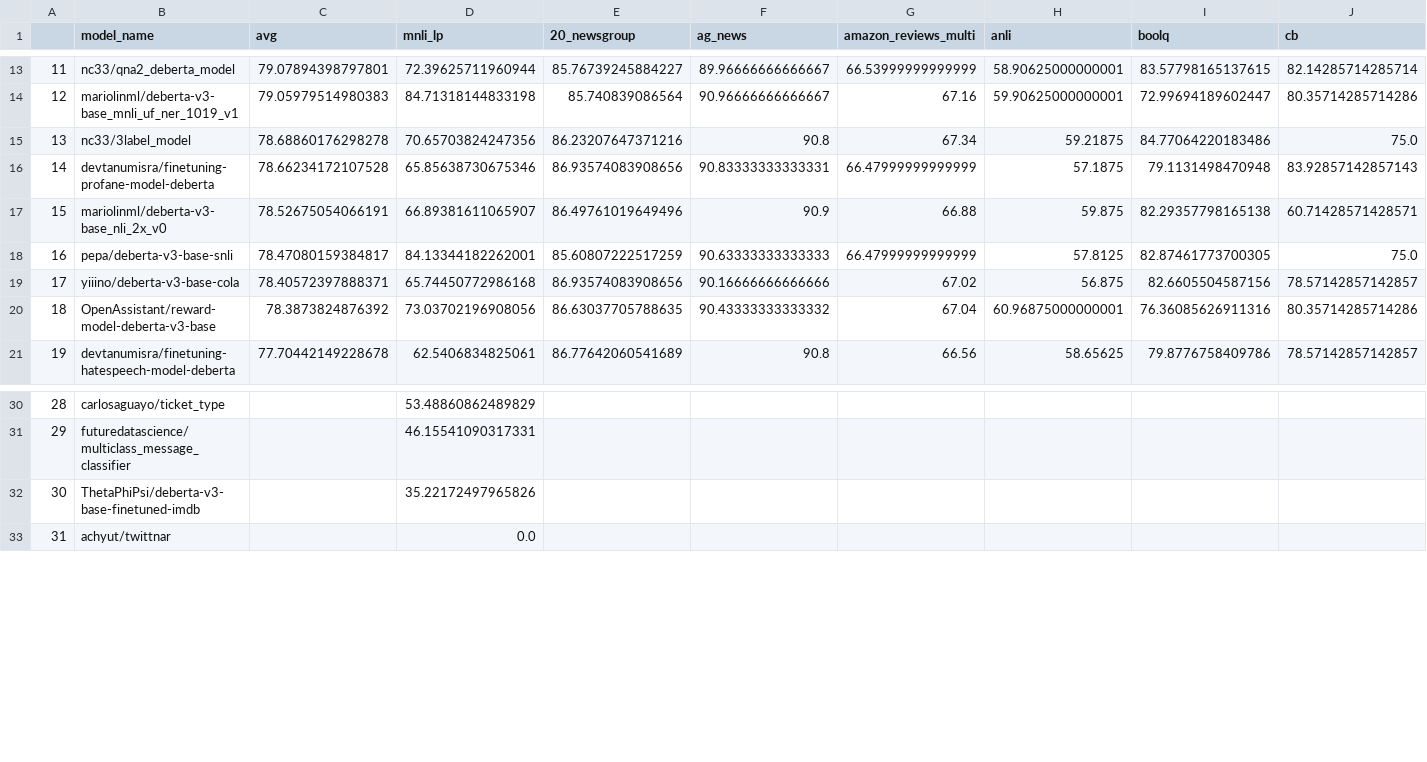
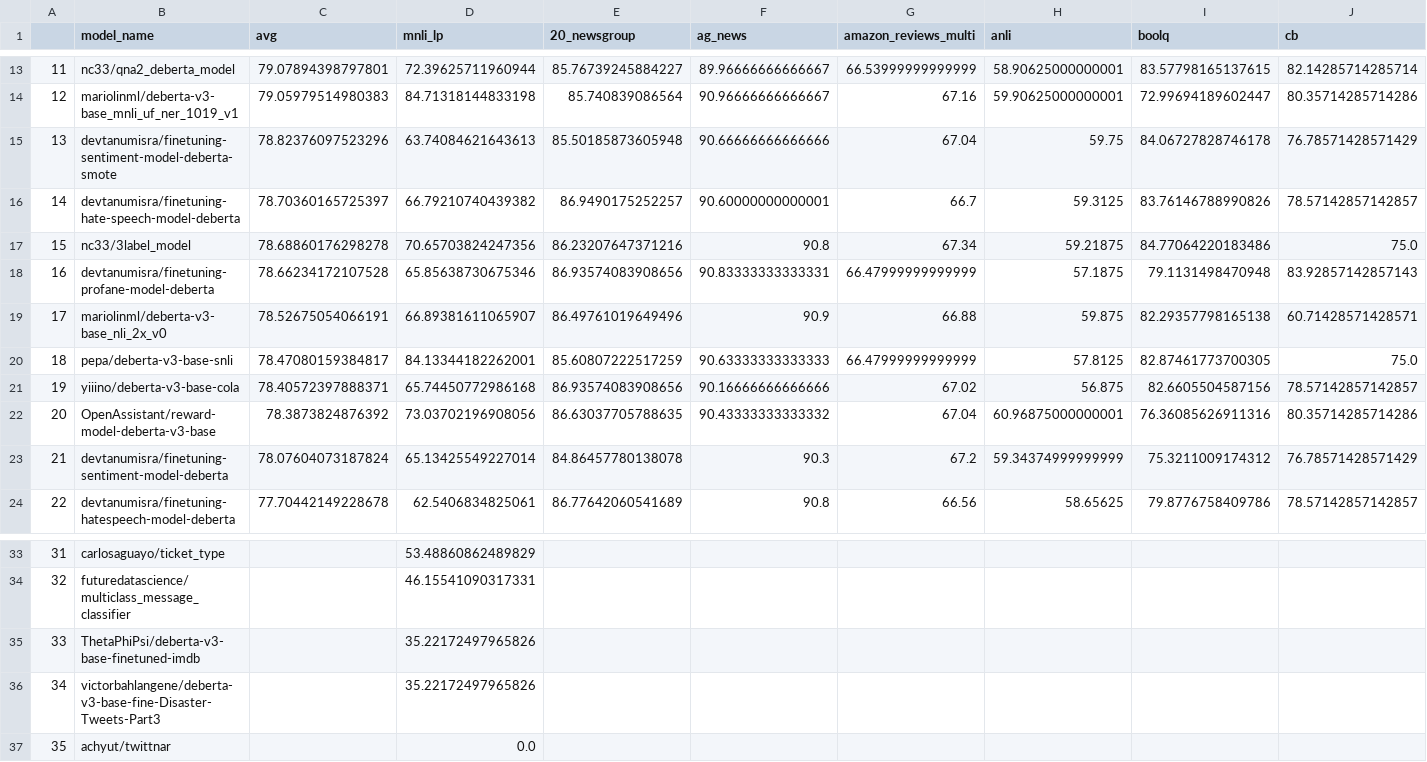
Before and after one commit to IBM/model-recycling, a CSV file: results/microsoft_deberta-v3-base_table.csv, drawn as a sheet; only a part is shown, gaps mark what is left out; addresses are those after the commit; rows hold the shown columns only; the diff names each change by its address in the sheet, - before the commit and + after, or states it on an @@ line.

Commit message:
update models (auto)

```diff
--- a/results/microsoft_deberta-v3-base_table.csv
+++ b/results/microsoft_deberta-v3-base_table.csv
+row 15: 13 | devtanumisra/finetuning-sentiment-model-deberta-smote | 78.82376097523296 | 63.74084621643613 | 85.50185873605948 | 90.66666666666666 | 67.04 | 59.75 | 84.06727828746178 | 76.78571428571429
+row 16: 14 | devtanumisra/finetuning-hate-speech-model-deberta | 78.70360165725397 | 66.79210740439382 | 86.9490175252257 | 90.60000000000001 | 66.7 | 59.3125 | 83.76146788990826 | 78.57142857142857
@@ column A renumbered from row 17 down @@
+row 23: 21 | devtanumisra/finetuning-sentiment-model-deberta | 78.07604073187824 | 65.13425549227014 | 84.86457780138078 | 90.3 | 67.2 | 59.34374999999999 | 75.3211009174312 | 76.78571428571429
+row 36: 34 | victorbahlangene/deberta-v3-base-fine-Disaster-Tweets-Part3 |  | 35.22172497965826
```
Also changed, not shown: results/bert-base-cased_table.csv, results/bert-base-uncased_table.csv, 11 other files.
